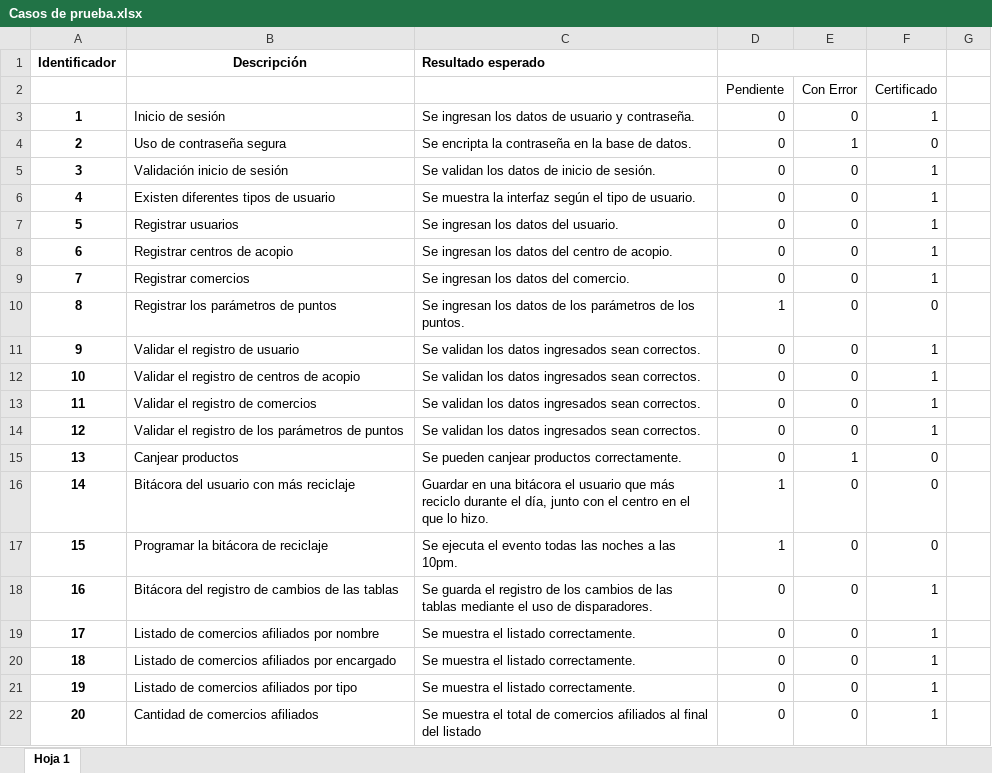
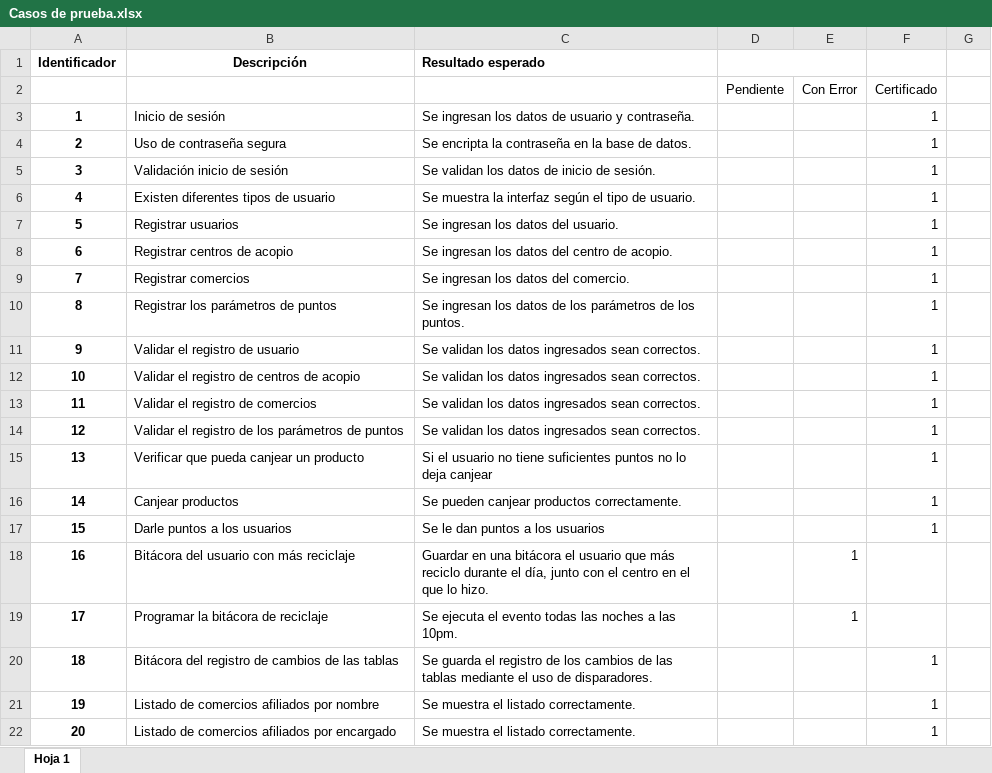
Before and after one commit to nano6000/ProyectoII_BasesI_2018, an Excel workbook: Documentación/Casos de prueba.xlsx, sheet Hoja 1, drawn as a sheet; only a part is shown; values as stored, in another font and other column widths than the file's, no borders; the diff covers the shown part only; the diff names each change by its address in the sheet, - before the commit and + after, or states it on an @@ line.

Commit message:
Casos de prueba

```diff
--- a/Documentación/Casos de prueba.xlsx (sheet Hoja 1)
+++ b/Documentación/Casos de prueba.xlsx (sheet Hoja 1)
-D3:D9: 0
+D3:D9: (empty)
-E3: 0
+E3: (empty)
-E4: 1
+E4: (empty)
-F4: 0
+F4: 1
-E5:E14: 0
+E5:E14: (empty)
-D10: 1
+D10: (empty)
-F10: 0
+F10: 1
-D11:D15: 0
+D11:D15: (empty)
-B15 (Descripción): Canjear productos
+B15 (Descripción): Verificar que pueda canjear un producto
-C15 (Resultado esperado): Se pueden canjear productos correctamente.
+C15 (Resultado esperado): Si el usuario no tiene suficientes puntos no lo deja canjear
-E15: 1
+E15: (empty)
-F15:F17: 0
+F15:F17: 1
-B16 (Descripción): Bitácora del usuario con más reciclaje
+B16 (Descripción): Canjear productos
-C16 (Resultado esperado): Guardar en una bitácora el usuario que más reciclo durante el día, junto con el centro en el que lo hizo.
+C16 (Resultado esperado): Se pueden canjear productos correctamente.
-D16:D17: 1
+D16:D17: (empty)
-E16:E17: 0
+E16:E17: (empty)
-B17 (Descripción): Programar la bitácora de reciclaje
+B17 (Descripción): Darle puntos a los usuarios
-C17 (Resultado esperado): Se ejecuta el evento todas las noches a las 10pm.
+C17 (Resultado esperado): Se le dan puntos a los usuarios
-B18 (Descripción): Bitácora del registro de cambios de las tablas
+B18 (Descripción): Bitácora del usuario con más reciclaje
-C18 (Resultado esperado): Se guarda el registro de los cambios de las tablas mediante el uso de disparadores.
+C18 (Resultado esperado): Guardar en una bitácora el usuario que más reciclo durante el día, junto con el centro en el que lo hizo.
-D18:D22: 0
+D18:D22: (empty)
-E18:E19: 0
+E18:E19: 1
-F18:F19: 1
+F18:F19: (empty)
-B19 (Descripción): Listado de comercios afiliados por nombre
+B19 (Descripción): Programar la bitácora de reciclaje
-C19 (Resultado esperado): Se muestra el listado correctamente.
+C19 (Resultado esperado): Se ejecuta el evento todas las noches a las 10pm.
-B20 (Descripción): Listado de comercios afiliados por encargado
+B20 (Descripción): Bitácora del registro de cambios de las tablas
-C20 (Resultado esperado): Se muestra el listado correctamente.
+C20 (Resultado esperado): Se guarda el registro de los cambios de las tablas mediante el uso de disparadores.
-E20:E22: 0
+E20:E22: (empty)
-B21 (Descripción): Listado de comercios afiliados por tipo
+B21 (Descripción): Listado de comercios afiliados por nombre
-B22 (Descripción): Cantidad de comercios afiliados
+B22 (Descripción): Listado de comercios afiliados por encargado
-C22 (Resultado esperado): …muestra el total de comercios afiliados al final del listado
+C22 (Resultado esperado): …muestra el listado correctamente.
```
Also changed, not shown: 1 added row, 1 removed row and 96 edited cells elsewhere in this sheet.
